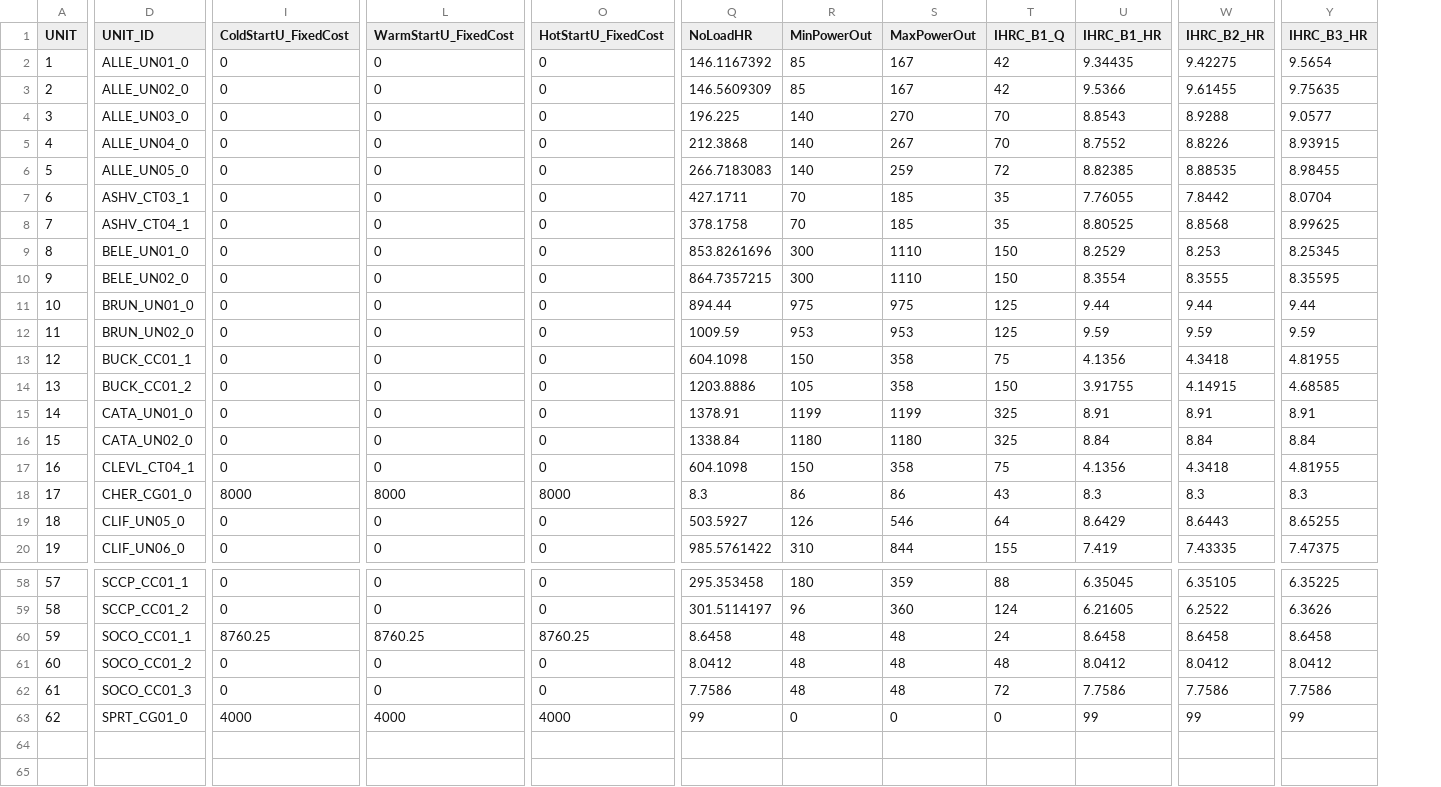
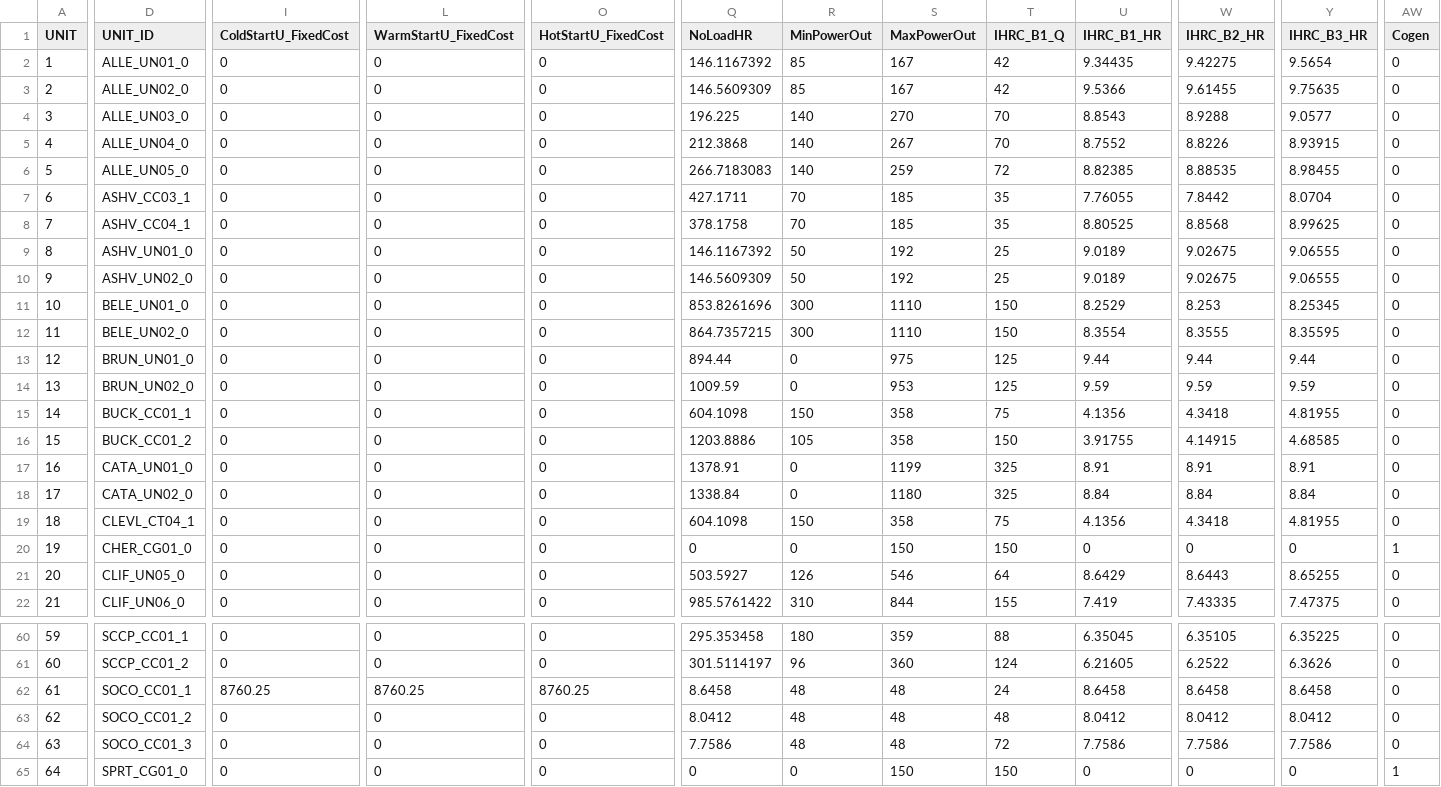
Before and after one commit to power-systems-op/grace-arpae, a CSV file: UnitCommitment_BAU/inputs/csv/data_generators.csv, drawn as a sheet; only a part is shown, gaps mark what is left out; addresses are those after the commit; rows hold the shown columns only; the diff covers the shown part only; the diff names each change by its address in the sheet, - before the commit and + after, or states it on an @@ line.

```diff
--- a/UnitCommitment_BAU/inputs/csv/data_generators.csv
+++ b/UnitCommitment_BAU/inputs/csv/data_generators.csv
+column AW (Cogen), rows 2-8: all 0; rows 11-22: 0 | 0 | 0 | 0 | 0 | 0 | 0 | 0 | 0 | 1 | 0 | 0; rows 60-65: 0 | 0 | 0 | 0 | 0 | 1
-D7 (UNIT_ID): ASHV_CT03_1
+D7 (UNIT_ID): ASHV_CC03_1
-D8 (UNIT_ID): ASHV_CT04_1
+D8 (UNIT_ID): ASHV_CC04_1
+row 9: 8 | ASHV_UN01_0 | 0 | 0 | 0 | 146.1167392 | 50 | 192 | 25 | 9.0189 | 9.02675 | 9.06555 | 0
+row 10: 9 | ASHV_UN02_0 | 0 | 0 | 0 | 146.5609309 | 50 | 192 | 25 | 9.0189 | 9.02675 | 9.06555 | 0
@@ column A (UNIT) renumbered from row 11 down @@
-R13 (MinPowerOut): 975
+R13 (MinPowerOut): 0
-R14 (MinPowerOut): 953
+R14 (MinPowerOut): 0
-R17 (MinPowerOut): 1199
+R17 (MinPowerOut): 0
-R18 (MinPowerOut): 1180
+R18 (MinPowerOut): 0
-I20 (ColdStartU_FixedCost): 8000
+I20 (ColdStartU_FixedCost): 0
-L20 (WarmStartU_FixedCost): 8000
+L20 (WarmStartU_FixedCost): 0
-O20 (HotStartU_FixedCost): 8000
+O20 (HotStartU_FixedCost): 0
-Q20 (NoLoadHR): 8.3
+Q20 (NoLoadHR): 0
-R20 (MinPowerOut): 86
+R20 (MinPowerOut): 0
-S20 (MaxPowerOut): 86
+S20 (MaxPowerOut): 150
-T20 (IHRC_B1_Q): 43
+T20 (IHRC_B1_Q): 150
-U20 (IHRC_B1_HR): 8.3
+U20 (IHRC_B1_HR): 0
-W20 (IHRC_B2_HR): 8.3
+W20 (IHRC_B2_HR): 0
-Y20 (IHRC_B3_HR): 8.3
+Y20 (IHRC_B3_HR): 0
-I65 (ColdStartU_FixedCost): 4000
+I65 (ColdStartU_FixedCost): 0
-L65 (WarmStartU_FixedCost): 4000
+L65 (WarmStartU_FixedCost): 0
-O65 (HotStartU_FixedCost): 4000
+O65 (HotStartU_FixedCost): 0
-Q65 (NoLoadHR): 99
+Q65 (NoLoadHR): 0
-S65 (MaxPowerOut): 0
+S65 (MaxPowerOut): 150
-T65 (IHRC_B1_Q): 0
+T65 (IHRC_B1_Q): 150
-U65 (IHRC_B1_HR): 99
+U65 (IHRC_B1_HR): 0
-W65 (IHRC_B2_HR): 99
+W65 (IHRC_B2_HR): 0
-Y65 (IHRC_B3_HR): 99
+Y65 (IHRC_B3_HR): 0
```
Also changed, not shown: 64 edited cells elsewhere in this file, 15 other files.
